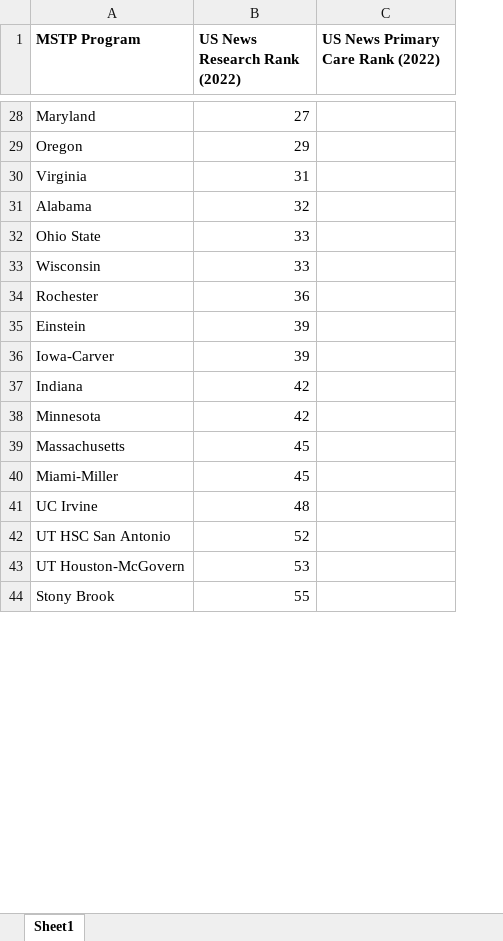
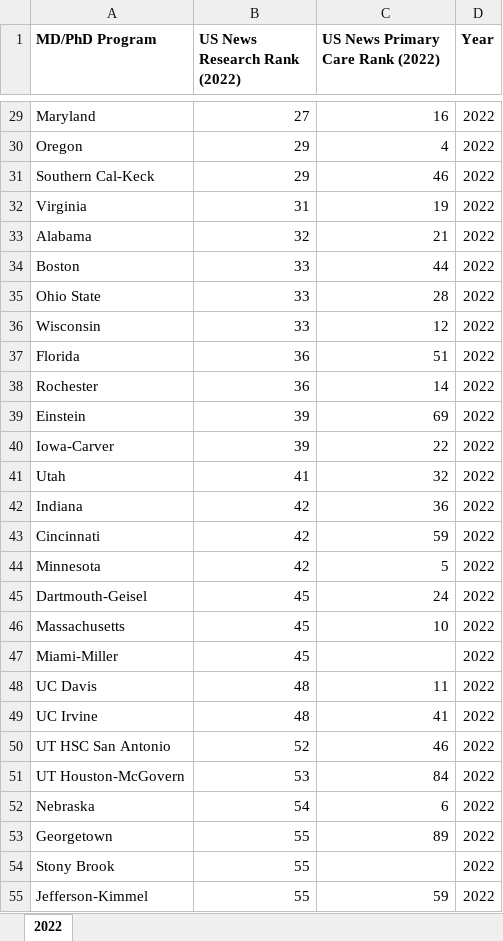
Before and after one commit to toofastdan117/SDN_Physician_Scientist_Analysis, an Excel workbook: B8 Tables/US News Ranks.xlsx, sheet 2022, drawn as a sheet; only a part is shown, gaps mark what is left out; values as stored, in another font and other column widths than the file's, no borders; addresses are those after the commit; the diff covers the shown part only; the diff names each change by its address in the sheet, - before the commit and + after, or states it on an @@ line.

```diff
--- a/B8 Tables/US News Ranks.xlsx (sheet 2022)
+++ b/B8 Tables/US News Ranks.xlsx (sheet 2022)
-sheet tab: Sheet1
+sheet tab: 2022
+column D (Year), rows 29-30: 2022 | 2022; rows 32-33: 2022 | 2022; rows 35-36: 2022 | 2022; rows 38-40: all 2022; row 42: 2022; row 44: 2022; rows 46-47: 2022 | 2022; rows 49-51: all 2022; row 54: 2022
-A1: MSTP Program
+A1: MD/PhD Program
-C29 (US News Primary Care Rank (2022)): (empty)
+C29 (US News Primary Care Rank (2022)): 16
-C30 (US News Primary Care Rank (2022)): (empty)
+C30 (US News Primary Care Rank (2022)): 4
+row 31: Southern Cal-Keck | 29 | 46 | 2022
-C32 (US News Primary Care Rank (2022)): (empty)
+C32 (US News Primary Care Rank (2022)): 19
-C33 (US News Primary Care Rank (2022)): (empty)
+C33 (US News Primary Care Rank (2022)): 21
+row 34: Boston | 33 | 44 | 2022
-C35 (US News Primary Care Rank (2022)): (empty)
+C35 (US News Primary Care Rank (2022)): 28
-C36 (US News Primary Care Rank (2022)): (empty)
+C36 (US News Primary Care Rank (2022)): 12
+row 37: Florida | 36 | 51 | 2022
-C38 (US News Primary Care Rank (2022)): (empty)
+C38 (US News Primary Care Rank (2022)): 14
-C39 (US News Primary Care Rank (2022)): (empty)
+C39 (US News Primary Care Rank (2022)): 69
-C40 (US News Primary Care Rank (2022)): (empty)
+C40 (US News Primary Care Rank (2022)): 22
+row 41: Utah | 41 | 32 | 2022
-C42 (US News Primary Care Rank (2022)): (empty)
+C42 (US News Primary Care Rank (2022)): 36
+row 43: Cincinnati | 42 | 59 | 2022
-C44 (US News Primary Care Rank (2022)): (empty)
+C44 (US News Primary Care Rank (2022)): 5
+row 45: Dartmouth-Geisel | 45 | 24 | 2022
-C46 (US News Primary Care Rank (2022)): (empty)
+C46 (US News Primary Care Rank (2022)): 10
+row 48: UC Davis | 48 | 11 | 2022
-C49 (US News Primary Care Rank (2022)): (empty)
+C49 (US News Primary Care Rank (2022)): 41
-C50 (US News Primary Care Rank (2022)): (empty)
+C50 (US News Primary Care Rank (2022)): 46
-C51 (US News Primary Care Rank (2022)): (empty)
+C51 (US News Primary Care Rank (2022)): 84
+row 52: Nebraska | 54 | 6 | 2022
+row 53: Georgetown | 55 | 89 | 2022
+row 55: Jefferson-Kimmel | 55 | 59 | 2022
```
Also changed, not shown: 17 added rows and 28 edited cells elsewhere in this sheet, B8 Tables/AAMC Table B-8 Merged.xlsx, SDN interviews/2021-2022 summary stats.xlsx, 12 other files.
